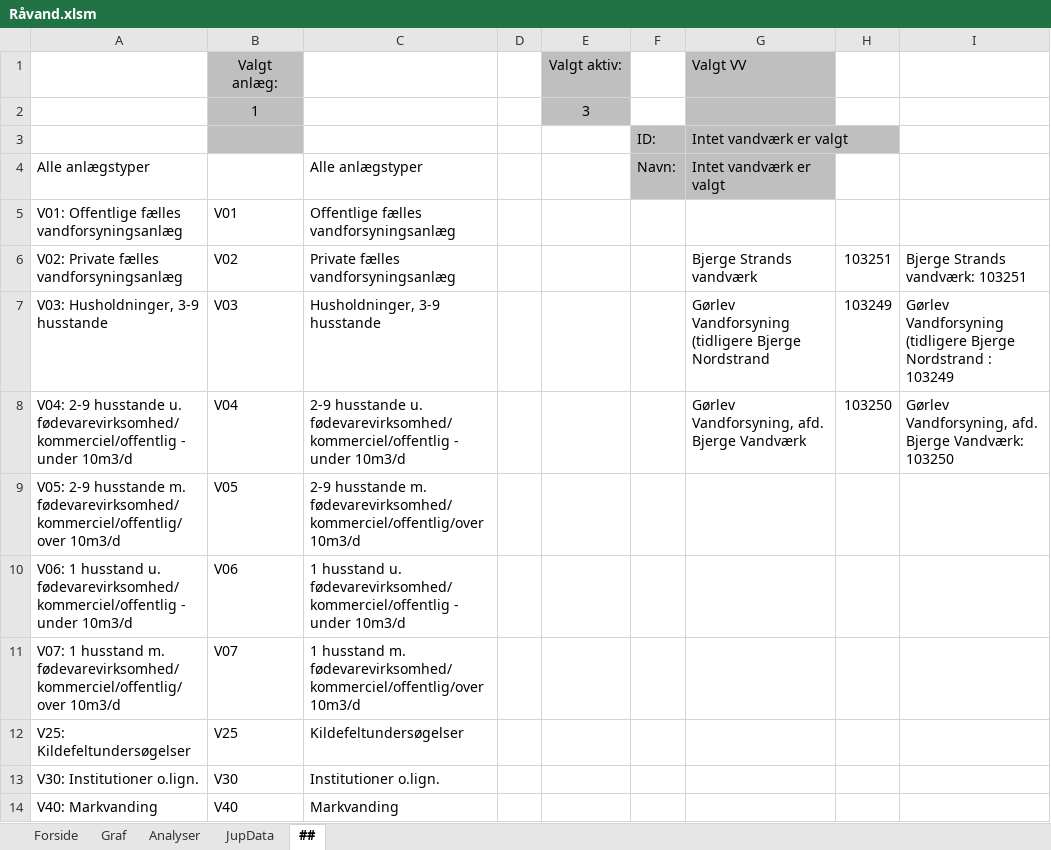
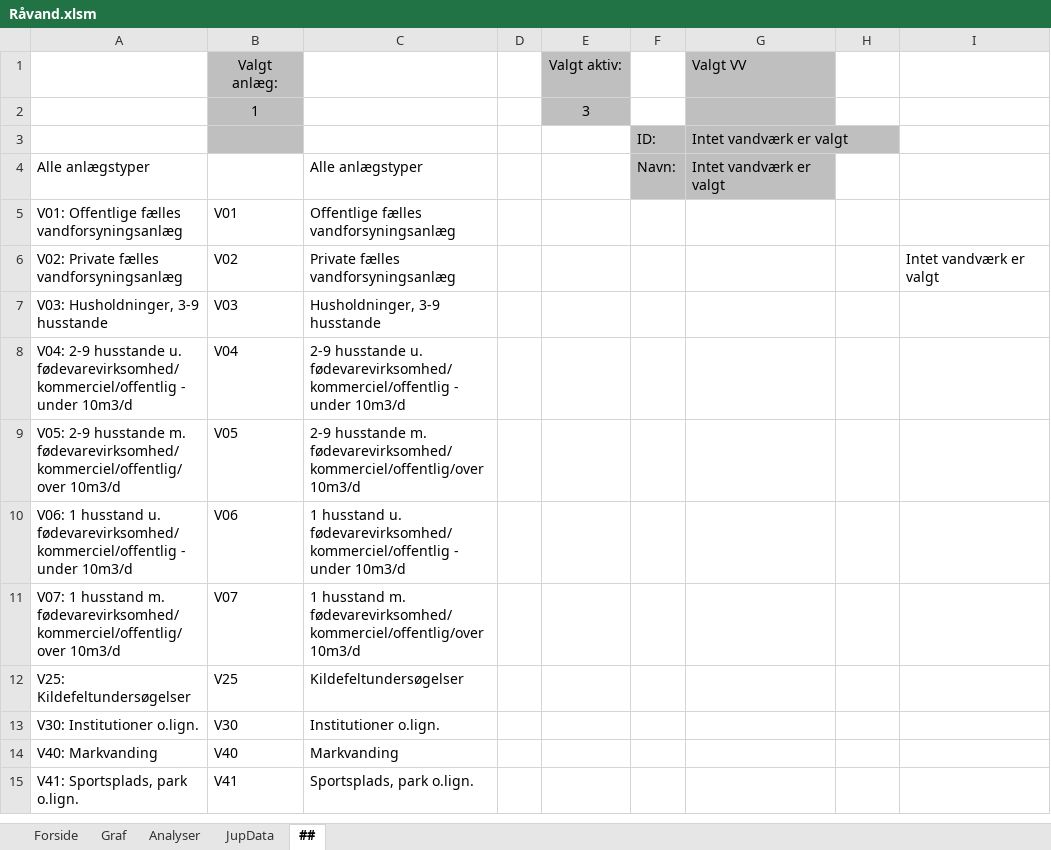
Before and after one commit to grundvand/Jupitervaerktoej, an Excel workbook: Råvand.xlsm, sheet ##, drawn as a sheet; only a part is shown; the shorter side is filled out with more unchanged rows; values as stored, in another font and other column widths than the file's, no borders; charts and pictures not drawn; the diff names each change by its address in the sheet, - before the commit and + after, or states it on an @@ line.

Commit message:
Add files via upload
Opgraderet søgefunktion så alle søgte vandværker nu vises

```diff
--- a/Råvand.xlsm (sheet ##)
+++ b/Råvand.xlsm (sheet ##)
-G6 (Valgt VV): Bjerge Strands vandværk
+G6 (Valgt VV): (empty)
-H6: 103251
+H6: (empty)
-I6: Bjerge Strands vandværk: 103251
+I6: Intet vandværk er valgt
-G7 (Valgt VV): Gørlev Vandforsyning (tidligere Bjerge Nordstrand
+G7 (Valgt VV): (empty)
-H7: 103249
+H7: (empty)
-I7: Gørlev Vandforsyning (tidligere Bjerge Nordstrand : 103249
+I7: (empty)
-G8 (Valgt VV): Gørlev Vandforsyning, afd. Bjerge Vandværk
+G8 (Valgt VV): (empty)
-H8: 103250
+H8: (empty)
-I8: Gørlev Vandforsyning, afd. Bjerge Vandværk: 103250
+I8: (empty)
```
Also changed, not shown: sheet JupData, sheet Analyser, sheet Graf, sheet Forside, charts or pictures, 2 other files.
